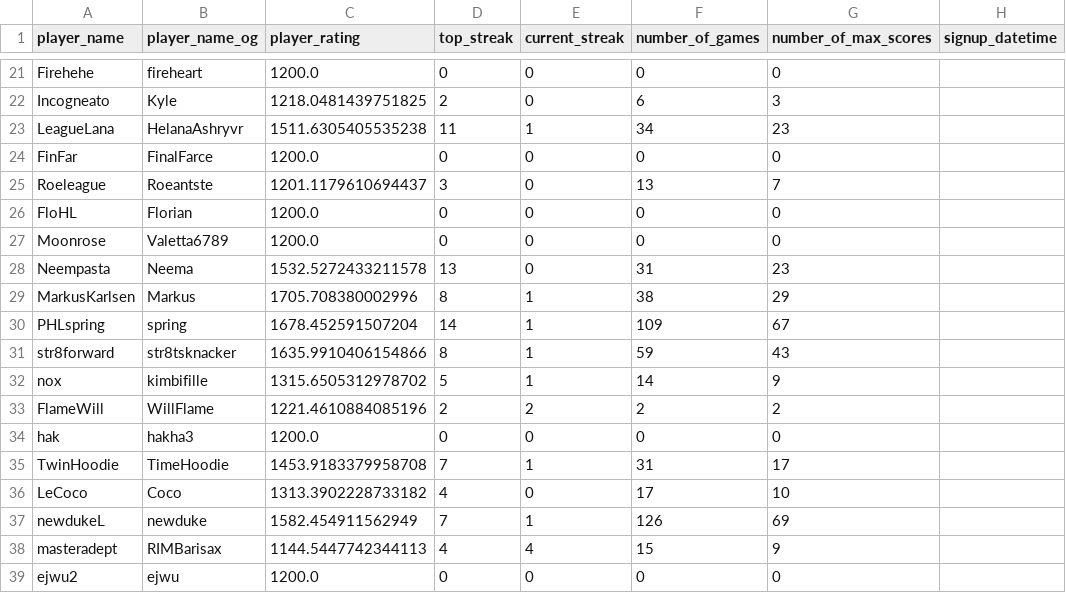
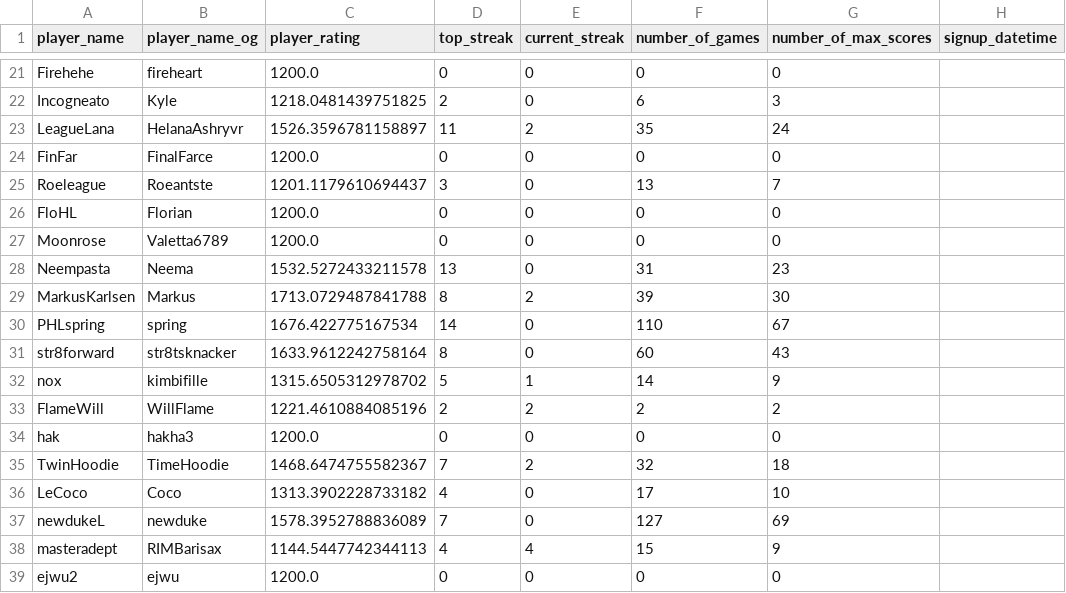
Before and after one commit to hanabi-league/hanabi-league.github.io, a CSV file: data/player_data.csv, drawn as a sheet; only a part is shown, gaps mark what is left out.

```diff
--- a/data/player_data.csv
+++ b/data/player_data.csv
@@ -22,3 +22,3 @@ Firehehe,fireheart,1200.0,0,0,0,0,
 Incogneato,Kyle,1218.0481439751825,2,0,6,3,
-LeagueLana,HelanaAshryvr,1511.6305405535238,11,1,34,23,
+LeagueLana,HelanaAshryvr,1526.3596781158897,11,2,35,24,
 FinFar,FinalFarce,1200.0,0,0,0,0,
@@ -28,5 +28,5 @@ Moonrose,Valetta6789,1200.0,0,0,0,0,
 Neempasta,Neema,1532.5272433211578,13,0,31,23,
-MarkusKarlsen,Markus,1705.708380002996,8,1,38,29,
-PHLspring,spring,1678.452591507204,14,1,109,67,
-str8forward,str8tsknacker,1635.9910406154866,8,1,59,43,
+MarkusKarlsen,Markus,1713.0729487841788,8,2,39,30,
+PHLspring,spring,1676.422775167534,14,0,110,67,
+str8forward,str8tsknacker,1633.9612242758164,8,0,60,43,
 nox,kimbifille,1315.6505312978702,5,1,14,9,
@@ -34,5 +34,5 @@ FlameWill,WillFlame,1221.4610884085196,2,2,2,2,
 hak,hakha3,1200.0,0,0,0,0,
-TwinHoodie,TimeHoodie,1453.9183379958708,7,1,31,17,
+TwinHoodie,TimeHoodie,1468.6474755582367,7,2,32,18,
 LeCoco,Coco,1313.3902228733182,4,0,17,10,
-newdukeL,newduke,1582.454911562949,7,1,126,69,
+newdukeL,newduke,1578.3952788836089,7,0,127,69,
 masteradept,RIMBarisax,1144.5447742344113,4,4,15,9,
```
Also changed, not shown: data/player_game_data.csv, data/variant_data.csv, 2 other files.
